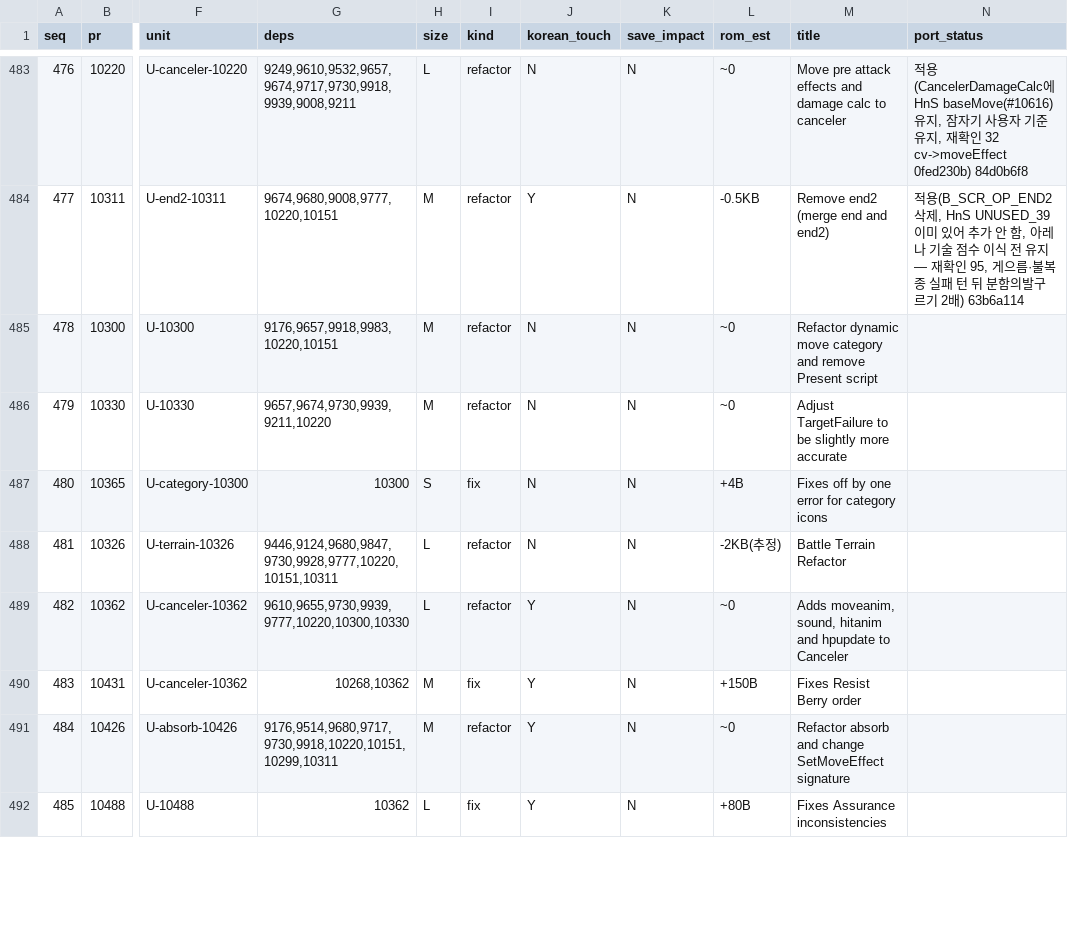
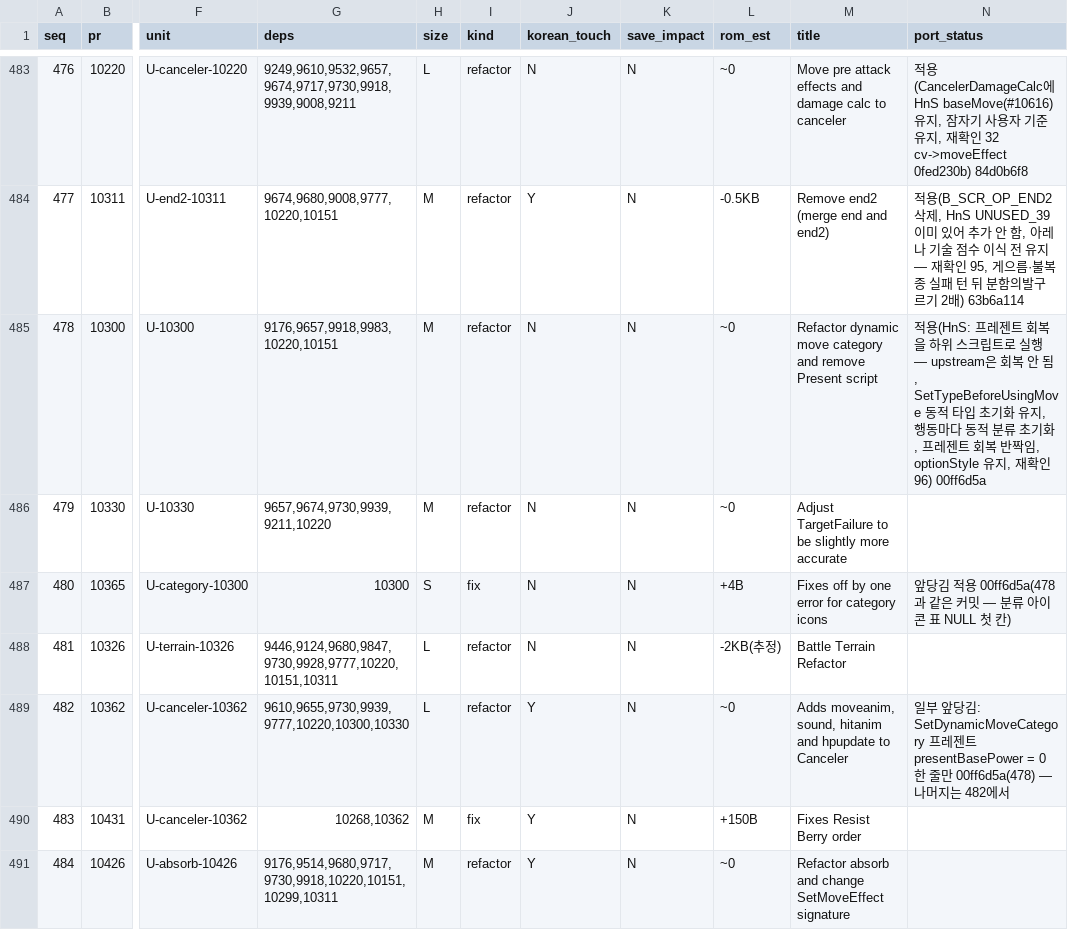
Before and after one commit to gorunit1/pokehns-expansion-kor, a TSV file: docs/friend-handoff/results/1.17.0-sync-plan/port_sequence.tsv, drawn as a sheet; only a part is shown, gaps mark what is left out; the shorter side is filled out with more unchanged rows; the diff names each change by its address in the sheet, - before the commit and + after, or states it on an @@ line.

```diff
--- a/docs/friend-handoff/results/1.17.0-sync-plan/port_sequence.tsv
+++ b/docs/friend-handoff/results/1.17.0-sync-plan/port_sequence.tsv
-N485 (port_status): (empty)
+N485 (port_status): 적용(HnS: 프레젠트 회복을 하위 스크립트로 실행 — upstream은 회복 안 됨, SetTypeBeforeUsingMove 동적 타입 초기화 유지, 행동마다 동적 분류 초기화, 프레젠트 회복 반짝임, optionStyle 유지, 재확인 96) 00ff6d5a
-N487 (port_status): (empty)
+N487 (port_status): 앞당김 적용 00ff6d5a(478과 같은 커밋 — 분류 아이콘 표 NULL 첫 칸)
-N489 (port_status): (empty)
+N489 (port_status): 일부 앞당김: SetDynamicMoveCategory 프레젠트 presentBasePower = 0 한 줄만 00ff6d5a(478) — 나머지는 482에서
```
Also changed, not shown: 5 other files.
